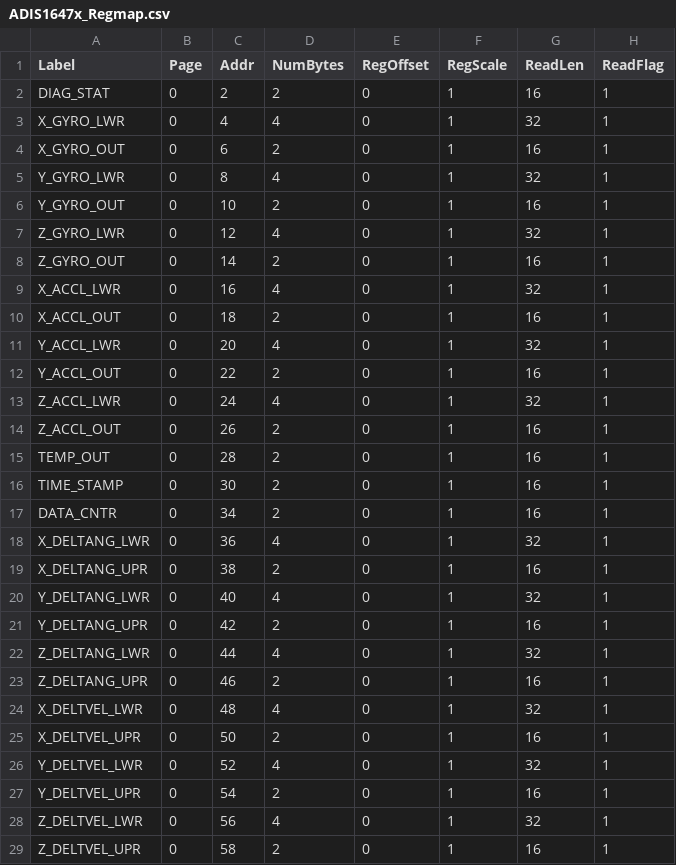
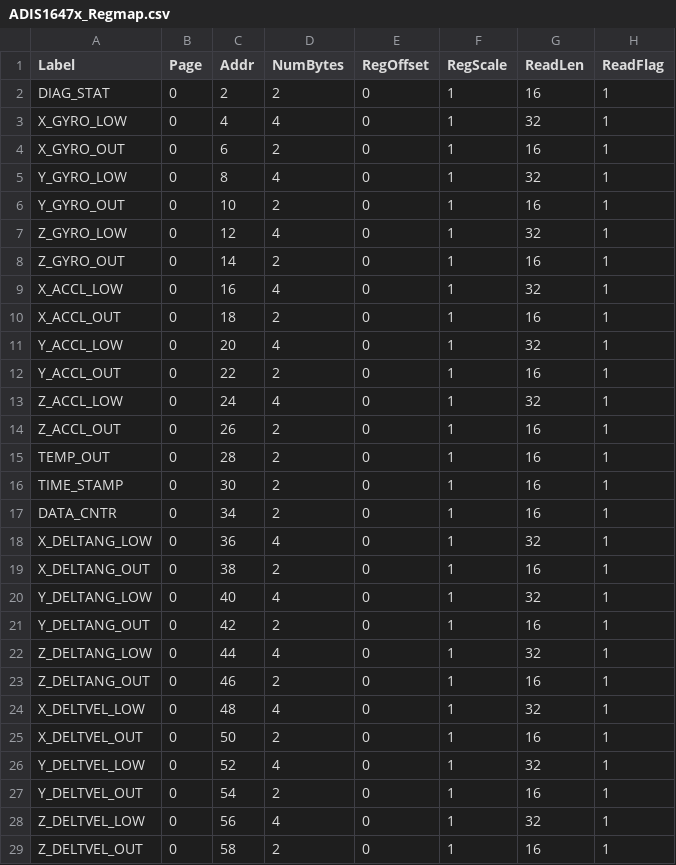
Before and after one commit to juchong/iSensor-FX3-API, a CSV file: src_wrapper/regmaps/ADIS1647x_Regmap.csv, drawn as a sheet; only a part is shown; the diff covers the shown part only; the diff names each change by its address in the sheet, - before the commit and + after, or states it on an @@ line.

```diff
--- a/src_wrapper/regmaps/ADIS1647x_Regmap.csv
+++ b/src_wrapper/regmaps/ADIS1647x_Regmap.csv
-A3 (Label): X_GYRO_LWR
+A3 (Label): X_GYRO_LOW
-A5 (Label): Y_GYRO_LWR
+A5 (Label): Y_GYRO_LOW
-A7 (Label): Z_GYRO_LWR
+A7 (Label): Z_GYRO_LOW
-A9 (Label): X_ACCL_LWR
+A9 (Label): X_ACCL_LOW
-A11 (Label): Y_ACCL_LWR
+A11 (Label): Y_ACCL_LOW
-A13 (Label): Z_ACCL_LWR
+A13 (Label): Z_ACCL_LOW
-A18 (Label): X_DELTANG_LWR
+A18 (Label): X_DELTANG_LOW
-A19 (Label): X_DELTANG_UPR
+A19 (Label): X_DELTANG_OUT
-A20 (Label): Y_DELTANG_LWR
+A20 (Label): Y_DELTANG_LOW
-A21 (Label): Y_DELTANG_UPR
+A21 (Label): Y_DELTANG_OUT
-A22 (Label): Z_DELTANG_LWR
+A22 (Label): Z_DELTANG_LOW
-A23 (Label): Z_DELTANG_UPR
+A23 (Label): Z_DELTANG_OUT
-A24 (Label): X_DELTVEL_LWR
+A24 (Label): X_DELTVEL_LOW
-A25 (Label): X_DELTVEL_UPR
+A25 (Label): X_DELTVEL_OUT
-A26 (Label): Y_DELTVEL_LWR
+A26 (Label): Y_DELTVEL_LOW
-A27 (Label): Y_DELTVEL_UPR
+A27 (Label): Y_DELTVEL_OUT
-A28 (Label): Z_DELTVEL_LWR
+A28 (Label): Z_DELTVEL_LOW
-A29 (Label): Z_DELTVEL_UPR
+A29 (Label): Z_DELTVEL_OUT
```
Also changed, not shown: 1 added row and 20 edited cells elsewhere in this file, src_wrapper/regmaps/ADIS1649x_Regmap.csv, src_wrapper/regmaps/ADIS1650x_Regmap.csv, 3 other files.
